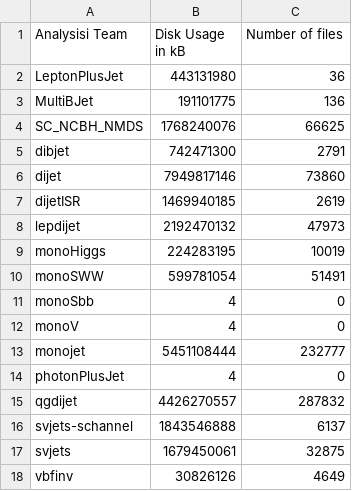
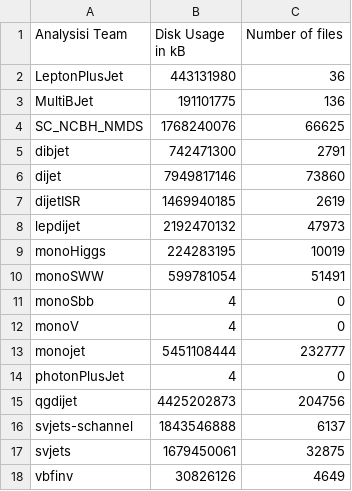
Before and after one commit to vaustrup/ExoticsDiskspaceUsage, a CSV file: reports/jdm.csv, drawn as a sheet.

```diff
--- a/reports/jdm.csv
+++ b/reports/jdm.csv
@@ -14,3 +14,3 @@ monojet,5451108444,232777
 photonPlusJet,4,0
-qgdijet,4426270557,287832
+qgdijet,4425202873,204756
 svjets-schannel,1843546888,6137
```
Also changed, not shown: reports/hqt.csv, 2 other files.
